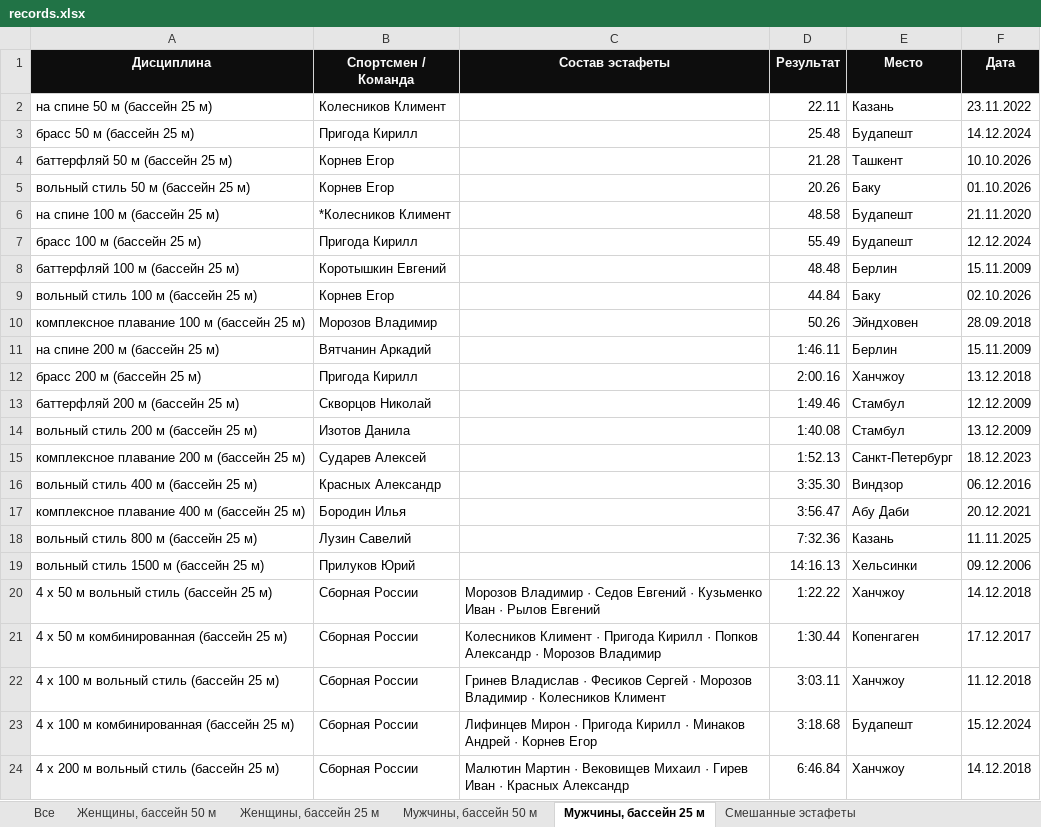
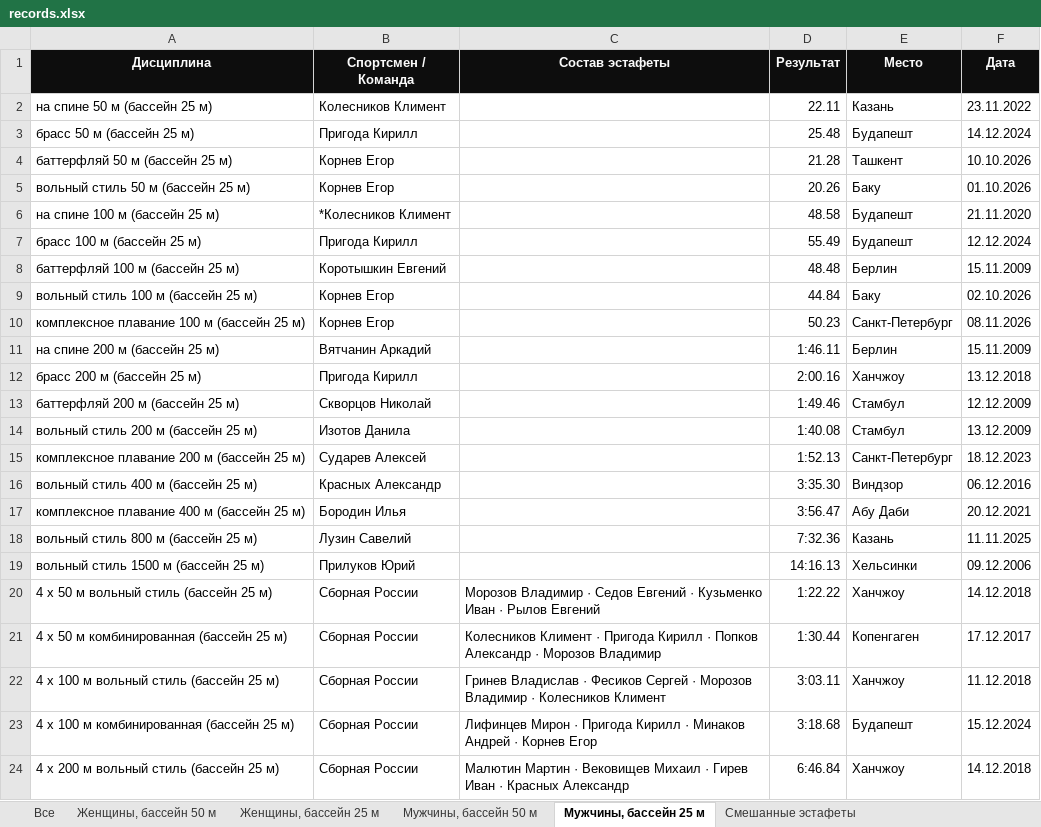
Before and after one commit to borozdov/russwimming-records, an Excel workbook: public/records.xlsx, sheet Мужчины, бассейн 25 м, drawn as a sheet; values as stored, in another font and other column widths than the file's, no borders; the diff names each change by its address in the sheet, - before the commit and + after, or states it on an @@ line.

```diff
--- a/public/records.xlsx (sheet Мужчины, бассейн 25 м)
+++ b/public/records.xlsx (sheet Мужчины, бассейн 25 м)
-B10 (Спортсмен / Команда): Морозов Владимир
+B10 (Спортсмен / Команда): Корнев Егор
-D10 (Результат): 50.26
+D10 (Результат): 50.23
-E10 (Место): Эйндховен
+E10 (Место): Санкт-Петербург
-F10 (Дата): 28.09.2018
+F10 (Дата): 08.11.2026
```
Also changed, not shown: sheet Все, 17 other files.
